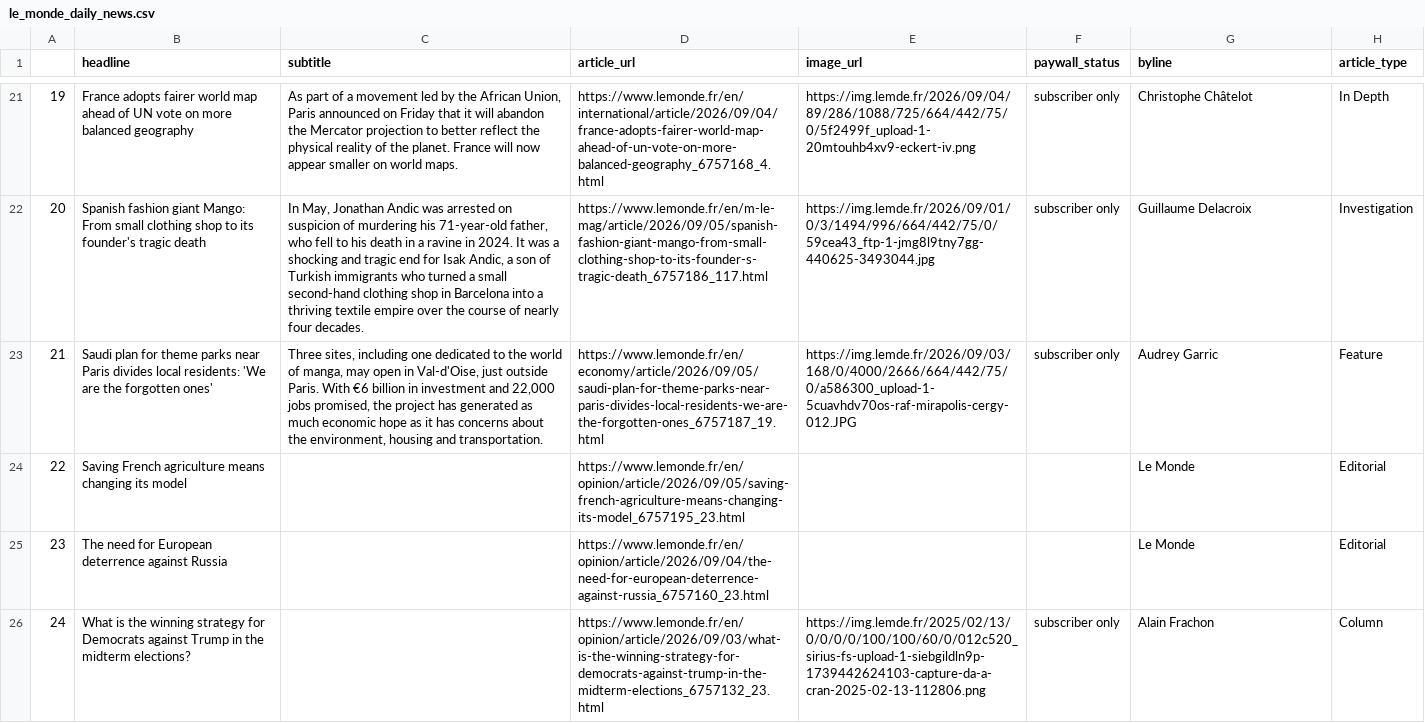
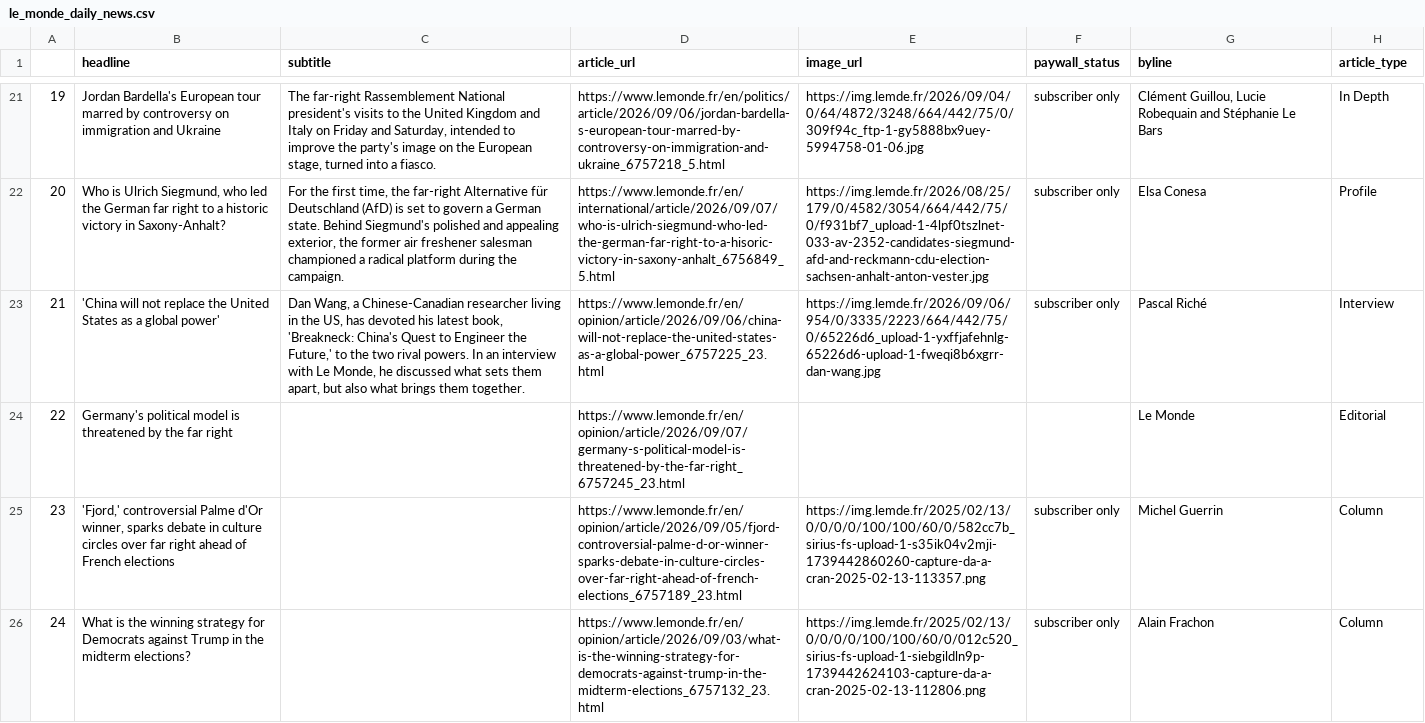
Before and after one commit to luciamack/auto_updating_headline_scraper_le_monde, a CSV file: le_monde_daily_news.csv, drawn as a sheet; only a part is shown, gaps mark what is left out; the diff covers the shown part only; the diff names each change by its address in the sheet, - before the commit and + after, or states it on an @@ line.

```diff
--- a/le_monde_daily_news.csv
+++ b/le_monde_daily_news.csv
-B21 (headline): France adopts fairer world map ahead of UN vote on more balanced geography
+B21 (headline): Jordan Bardella's European tour marred by controversy on immigration and Ukraine
-C21 (subtitle): As part of a movement led by the African Union, Paris announced on Friday that it will abandon the Mercator projection to better reflect the physical reality of the planet. France will now appear smaller on world maps.
+C21 (subtitle): The far-right Rassemblement National president's visits to the United Kingdom and Italy on Friday and Saturday, intended to improve the party's image on the European stage, turned into a fiasco.
-D21 (article_url): https://www.lemonde.fr/en/international/article/2026/09/04/france-adopts-fairer-world-map-ahead-of-un-vote-on-more-balanced-geography_6757168_4.html
+D21 (article_url): https://www.lemonde.fr/en/politics/article/2026/09/06/jordan-bardella-s-european-tour-marred-by-controversy-on-immigration-and-ukraine_6757218_5.html
-E21 (image_url): https://img.lemde.fr/2026/09/04/89/286/1088/725/664/442/75/0/5f2499f_upload-1-20mtouhb4xv9-eckert-iv.png
+E21 (image_url): https://img.lemde.fr/2026/09/04/0/64/4872/3248/664/442/75/0/309f94c_ftp-1-gy5888bx9uey-5994758-01-06.jpg
-G21 (byline): Christophe Châtelot
+G21 (byline): Clément Guillou, Lucie Robequain and Stéphanie Le Bars
-B22 (headline): Spanish fashion giant Mango: From small clothing shop to its founder's tragic death
+B22 (headline): Who is Ulrich Siegmund, who led the German far right to a historic victory in Saxony-Anhalt?
-C22 (subtitle): In May, Jonathan Andic was arrested on suspicion of murdering his 71-year-old father, who fell to his death in a ravine in 2024. It was a shocking and tragic end for Isak Andic, a son of Turkish immigrants who turned a small second-hand clothing shop in Barcelona into a thriving textile empire over the course of nearly four decades.
+C22 (subtitle): For the first time, the far-right Alternative für Deutschland (AfD) is set to govern a German state. Behind Siegmund's polished and appealing exterior, the former air freshener salesman championed a radical platform during the campaign.
-D22 (article_url): https://www.lemonde.fr/en/m-le-mag/article/2026/09/05/spanish-fashion-giant-mango-from-small-clothing-shop-to-its-founder-s-tragic-death_6757186_117.html
+D22 (article_url): https://www.lemonde.fr/en/international/article/2026/09/07/who-is-ulrich-siegmund-who-led-the-german-far-right-to-a-hisoric-victory-in-saxony-anhalt_6756849_5.html
-E22 (image_url): https://img.lemde.fr/2026/09/01/0/3/1494/996/664/442/75/0/59cea43_ftp-1-jmg8l9tny7gg-440625-3493044.jpg
+E22 (image_url): https://img.lemde.fr/2026/08/25/179/0/4582/3054/664/442/75/0/f931bf7_upload-1-4lpf0tszlnet-033-av-2352-candidates-siegmund-afd-and-reckmann-cdu-election-sachsen-anhalt-anton-vester.jpg
-G22 (byline): Guillaume Delacroix
+G22 (byline): Elsa Conesa
-H22 (article_type): Investigation
+H22 (article_type): Profile
-B23 (headline): Saudi plan for theme parks near Paris divides local residents: 'We are the forgotten ones'
+B23 (headline): 'China will not replace the United States as a global power'
-C23 (subtitle): Three sites, including one dedicated to the world of manga, may open in Val-d'Oise, just outside Paris. With €6 billion in investment and 22,000 jobs promised, the project has generated as much economic hope as it has concerns about the environment, housing and transportation.
+C23 (subtitle): Dan Wang, a Chinese-Canadian researcher living in the US, has devoted his latest book, 'Breakneck: China's Quest to Engineer the Future,' to the two rival powers. In an interview with Le Monde, he discussed what sets them apart, but also what brings them together.
-D23 (article_url): https://www.lemonde.fr/en/economy/article/2026/09/05/saudi-plan-for-theme-parks-near-paris-divides-local-residents-we-are-the-forgotten-ones_6757187_19.html
+D23 (article_url): https://www.lemonde.fr/en/opinion/article/2026/09/06/china-will-not-replace-the-united-states-as-a-global-power_6757225_23.html
-E23 (image_url): https://img.lemde.fr/2026/09/03/168/0/4000/2666/664/442/75/0/a586300_upload-1-5cuavhdv70os-raf-mirapolis-cergy-012.JPG
+E23 (image_url): https://img.lemde.fr/2026/09/06/954/0/3335/2223/664/442/75/0/65226d6_upload-1-yxffjafehnlg-65226d6-upload-1-fweqi8b6xgrr-dan-wang.jpg
-G23 (byline): Audrey Garric
+G23 (byline): Pascal Riché
-H23 (article_type): Feature
+H23 (article_type): Interview
-B24 (headline): Saving French agriculture means changing its model
+B24 (headline): Germany's political model is threatened by the far right
-D24 (article_url): https://www.lemonde.fr/en/opinion/article/2026/09/05/saving-french-agriculture-means-changing-its-model_6757195_23.html
+D24 (article_url): https://www.lemonde.fr/en/opinion/article/2026/09/07/germany-s-political-model-is-threatened-by-the-far-right_6757245_23.html
-B25 (headline): The need for European deterrence against Russia
+B25 (headline): 'Fjord,' controversial Palme d'Or winner, sparks debate in culture circles over far right ahead of French elections
-D25 (article_url): https://www.lemonde.fr/en/opinion/article/2026/09/04/the-need-for-european-deterrence-against-russia_6757160_23.html
+D25 (article_url): https://www.lemonde.fr/en/opinion/article/2026/09/05/fjord-controversial-palme-d-or-winner-sparks-debate-in-culture-circles-over-far-right-ahead-of-french-elections_6757189_23.html
-E25 (image_url): (empty)
+E25 (image_url): https://img.lemde.fr/2025/02/13/0/0/0/0/100/100/60/0/582cc7b_sirius-fs-upload-1-s35ik04v2mji-1739442860260-capture-da-a-cran-2025-02-13-113357.png
-F25 (paywall_status): (empty)
+F25 (paywall_status): subscriber only
-G25 (byline): Le Monde
+G25 (byline): Michel Guerrin
-H25 (article_type): Editorial
+H25 (article_type): Column
```
Also changed, not shown: 62 edited cells elsewhere in this file, 1 other file.
